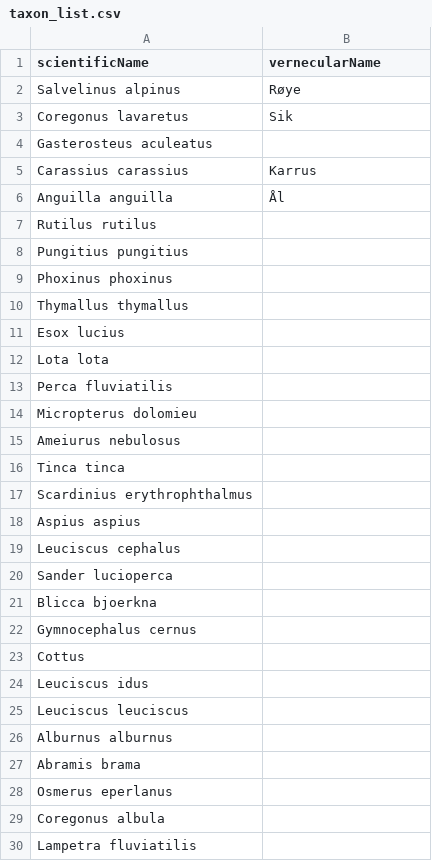
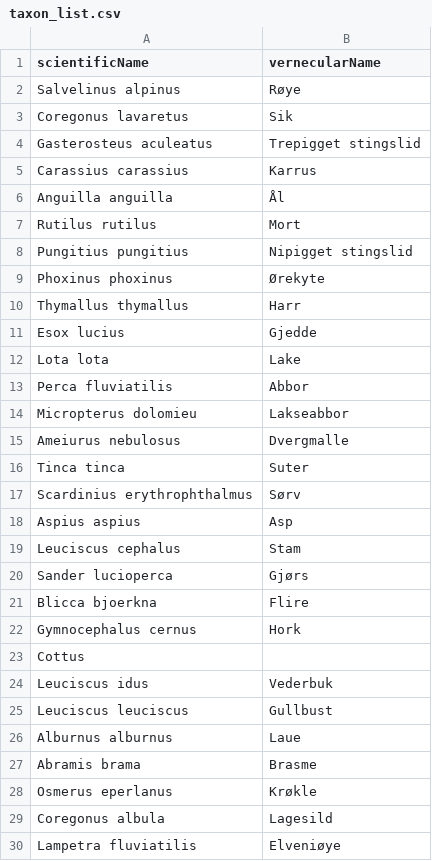
Before and after one commit to NTNU-VM/lake-inventory-data-capture, a CSV file: data/input/taxon_list.csv, drawn as a sheet.

Commit message:
Added VernecularName to the rest of the species

```diff
--- a/data/input/taxon_list.csv
+++ b/data/input/taxon_list.csv
@@ -3,28 +3,28 @@ Salvelinus alpinus,Røye
 Coregonus lavaretus,Sik
-Gasterosteus aculeatus,
+Gasterosteus aculeatus,Trepigget stingslid
 Carassius carassius,Karrus
 Anguilla anguilla,Ål
-Rutilus rutilus,
-Pungitius pungitius,
-Phoxinus phoxinus,
-Thymallus thymallus,
-Esox lucius,
-Lota lota,
-Perca fluviatilis,
-Micropterus dolomieu,
-Ameiurus nebulosus,
-Tinca tinca,
-Scardinius erythrophthalmus,
-Aspius aspius,
-Leuciscus cephalus,
-Sander lucioperca,
-Blicca bjoerkna,
-Gymnocephalus cernus,
+Rutilus rutilus,Mort
+Pungitius pungitius,Nipigget stingslid
+Phoxinus phoxinus,Ørekyte
+Thymallus thymallus,Harr
+Esox lucius,Gjedde
+Lota lota,Lake
+Perca fluviatilis,Abbor
+Micropterus dolomieu,Lakseabbor
+Ameiurus nebulosus,Dvergmalle
+Tinca tinca,Suter
+Scardinius erythrophthalmus,Sørv
+Aspius aspius,Asp
+Leuciscus cephalus,Stam
+Sander lucioperca,Gjørs
+Blicca bjoerkna,Flire
+Gymnocephalus cernus,Hork
 Cottus,
-Leuciscus idus,
-Leuciscus leuciscus,
-Alburnus alburnus,
-Abramis brama,
-Osmerus eperlanus,
-Coregonus albula,
-Lampetra fluviatilis,
+Leuciscus idus,Vederbuk
+Leuciscus leuciscus,Gullbust
+Alburnus alburnus,Laue
+Abramis brama,Brasme
+Osmerus eperlanus,Krøkle
+Coregonus albula,Lagesild
+Lampetra fluviatilis,Elveniøye
```
